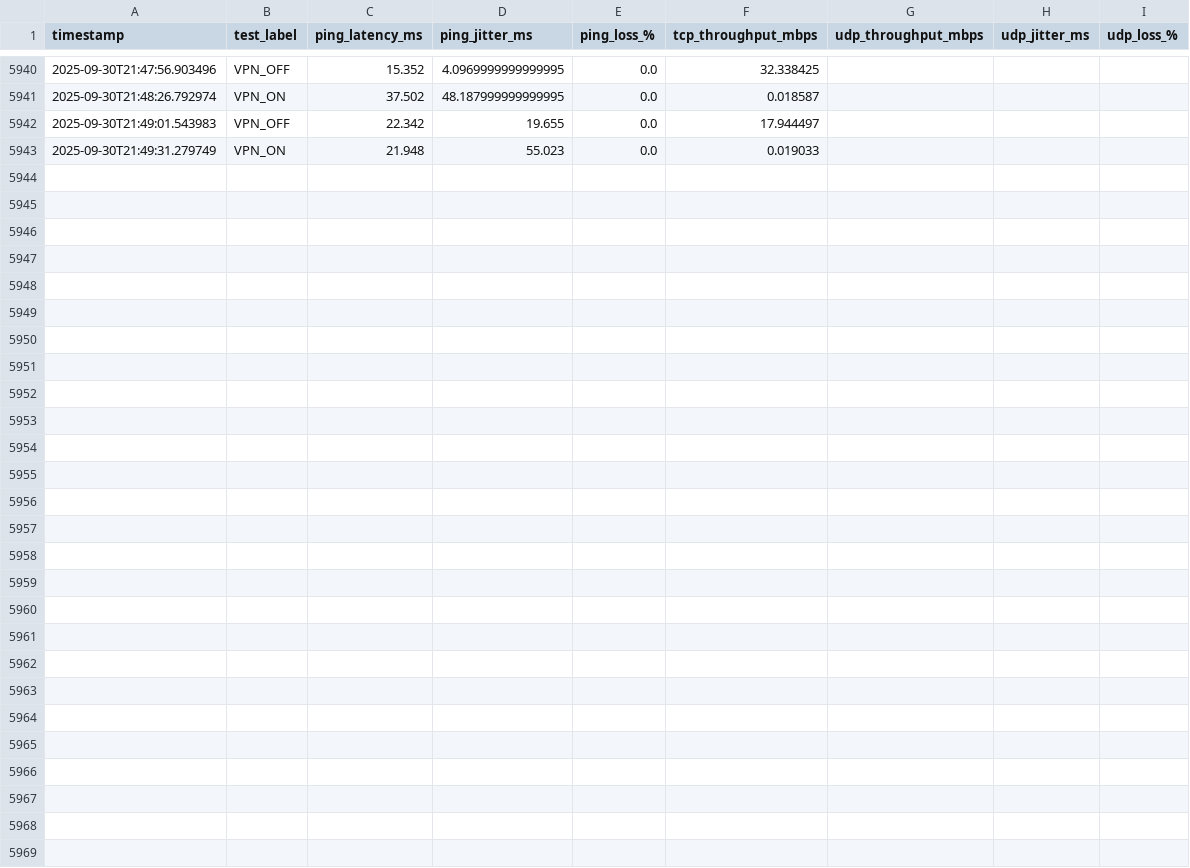
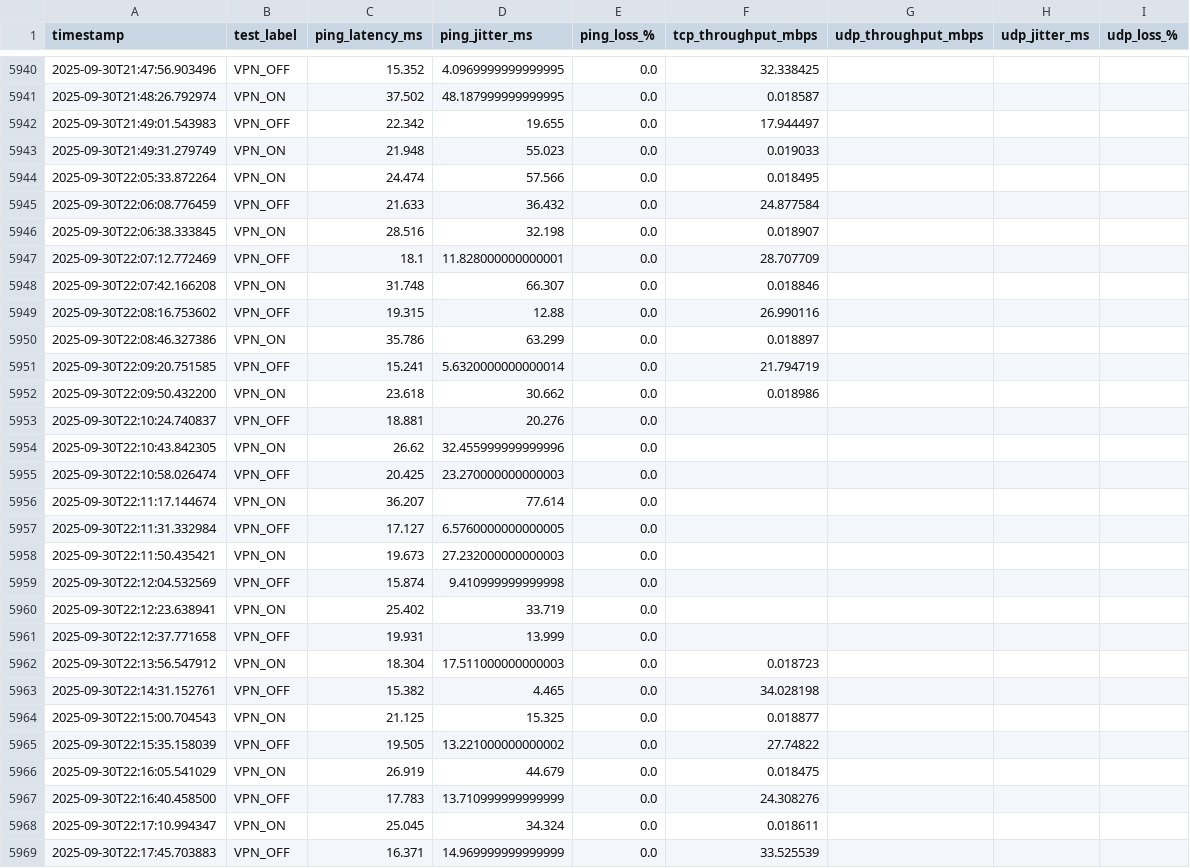
Before and after one commit to gabrielpereira14/INF01146---Comp.-Sys.-Perf.-Analysis, a CSV file: data/common_vpn_test_results.csv, drawn as a sheet; only a part is shown, gaps mark what is left out.

Commit message:
consertando medida do jitter

```diff
--- a/data/common_vpn_test_results.csv
+++ b/data/common_vpn_test_results.csv
@@ -5943 +5943,27 @@ timestamp,test_label,ping_latency_ms,ping_jitter_ms,ping_loss_%,tcp_throughput_m
 2025-09-30T21:49:31.279749,VPN_ON,21.948,55.023,0.0,0.019033
+2025-09-30T22:05:33.872264,VPN_ON,24.474,57.566,0.0,0.018495
+2025-09-30T22:06:08.776459,VPN_OFF,21.633,36.432,0.0,24.877584
+2025-09-30T22:06:38.333845,VPN_ON,28.516,32.198,0.0,0.018907
+2025-09-30T22:07:12.772469,VPN_OFF,18.1,11.828000000000001,0.0,28.707709
+2025-09-30T22:07:42.166208,VPN_ON,31.748,66.307,0.0,0.018846
+2025-09-30T22:08:16.753602,VPN_OFF,19.315,12.88,0.0,26.990116
+2025-09-30T22:08:46.327386,VPN_ON,35.786,63.299,0.0,0.018897
+2025-09-30T22:09:20.751585,VPN_OFF,15.241,5.6320000000000014,0.0,21.794719
+2025-09-30T22:09:50.432200,VPN_ON,23.618,30.662,0.0,0.018986
+2025-09-30T22:10:24.740837,VPN_OFF,18.881,20.276,0.0
+2025-09-30T22:10:43.842305,VPN_ON,26.62,32.455999999999996,0.0
+2025-09-30T22:10:58.026474,VPN_OFF,20.425,23.270000000000003,0.0
+2025-09-30T22:11:17.144674,VPN_ON,36.207,77.614,0.0
+2025-09-30T22:11:31.332984,VPN_OFF,17.127,6.5760000000000005,0.0
+2025-09-30T22:11:50.435421,VPN_ON,19.673,27.232000000000003,0.0
+2025-09-30T22:12:04.532569,VPN_OFF,15.874,9.410999999999998,0.0
+2025-09-30T22:12:23.638941,VPN_ON,25.402,33.719,0.0
+2025-09-30T22:12:37.771658,VPN_OFF,19.931,13.999,0.0
+2025-09-30T22:13:56.547912,VPN_ON,18.304,17.511000000000003,0.0,0.018723
+2025-09-30T22:14:31.152761,VPN_OFF,15.382,4.465,0.0,34.028198
+2025-09-30T22:15:00.704543,VPN_ON,21.125,15.325,0.0,0.018877
+2025-09-30T22:15:35.158039,VPN_OFF,19.505,13.221000000000002,0.0,27.74822
+2025-09-30T22:16:05.541029,VPN_ON,26.919,44.679,0.0,0.018475
+2025-09-30T22:16:40.458500,VPN_OFF,17.783,13.710999999999999,0.0,24.308276
+2025-09-30T22:17:10.994347,VPN_ON,25.045,34.324,0.0,0.018611
+2025-09-30T22:17:45.703883,VPN_OFF,16.371,14.969999999999999,0.0,33.525539
```
Also changed, not shown: 1 other file.
